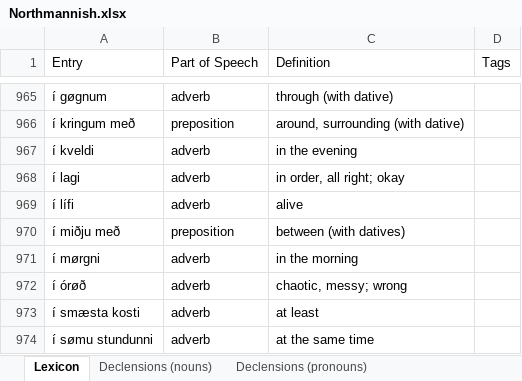
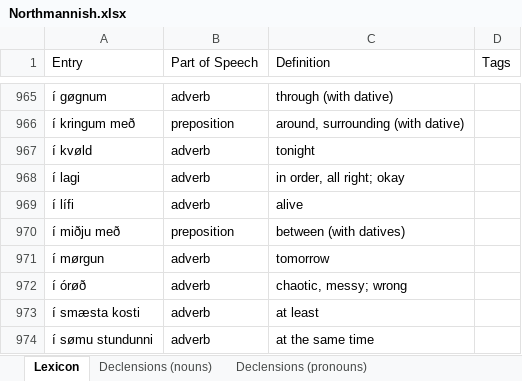
Before and after one commit to Oneo64/Aldraheimr2ndEdition, an Excel workbook: Literature/Languages/Northmannish.xlsx, sheet Lexicon, drawn as a sheet; only a part is shown, gaps mark what is left out; values as stored, in another font and other column widths than the file's, no borders; charts and pictures and table styles not drawn; the diff names each change by its address in the sheet, - before the commit and + after, or states it on an @@ line.

Commit message:
Update Northmannish.xlsx

```diff
--- a/Literature/Languages/Northmannish.xlsx (sheet Lexicon)
+++ b/Literature/Languages/Northmannish.xlsx (sheet Lexicon)
-A967 (Entry): í kveldi
+A967 (Entry): í kvøld
-C967 (Definition): in the evening
+C967 (Definition): tonight
-A971 (Entry): í mørgni
+A971 (Entry): í mørgun
-C971 (Definition): in the morning
+C971 (Definition): tomorrow
```
